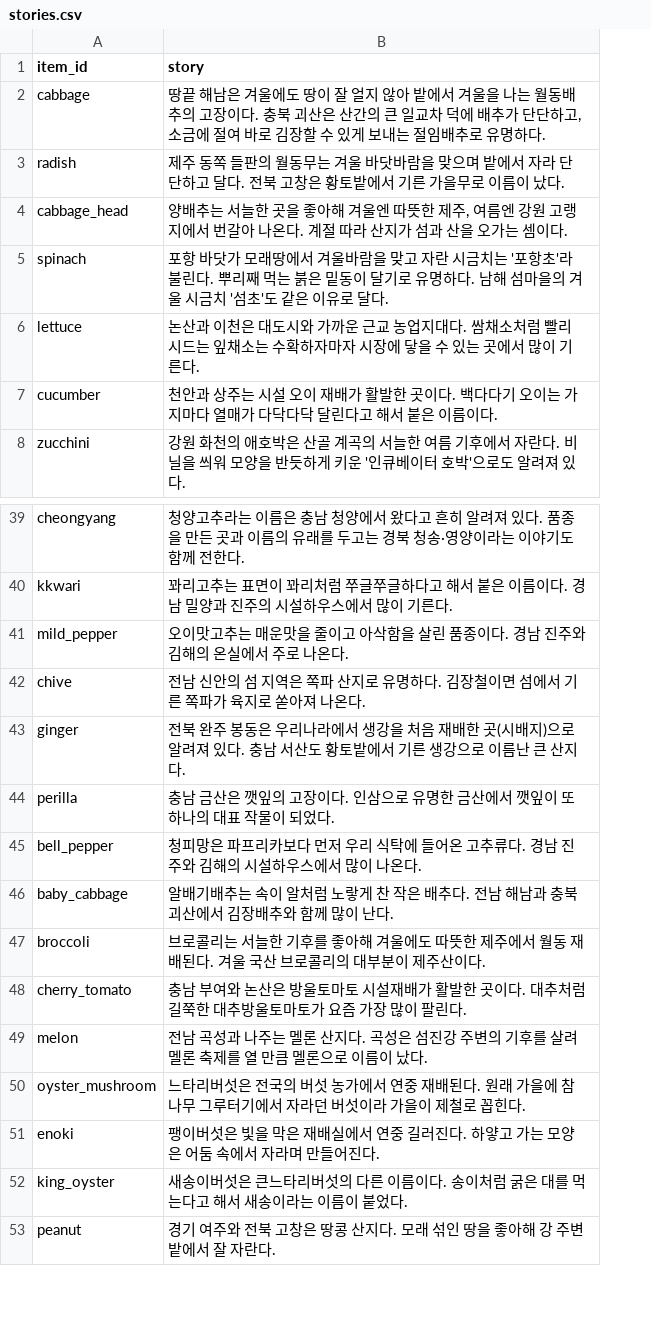
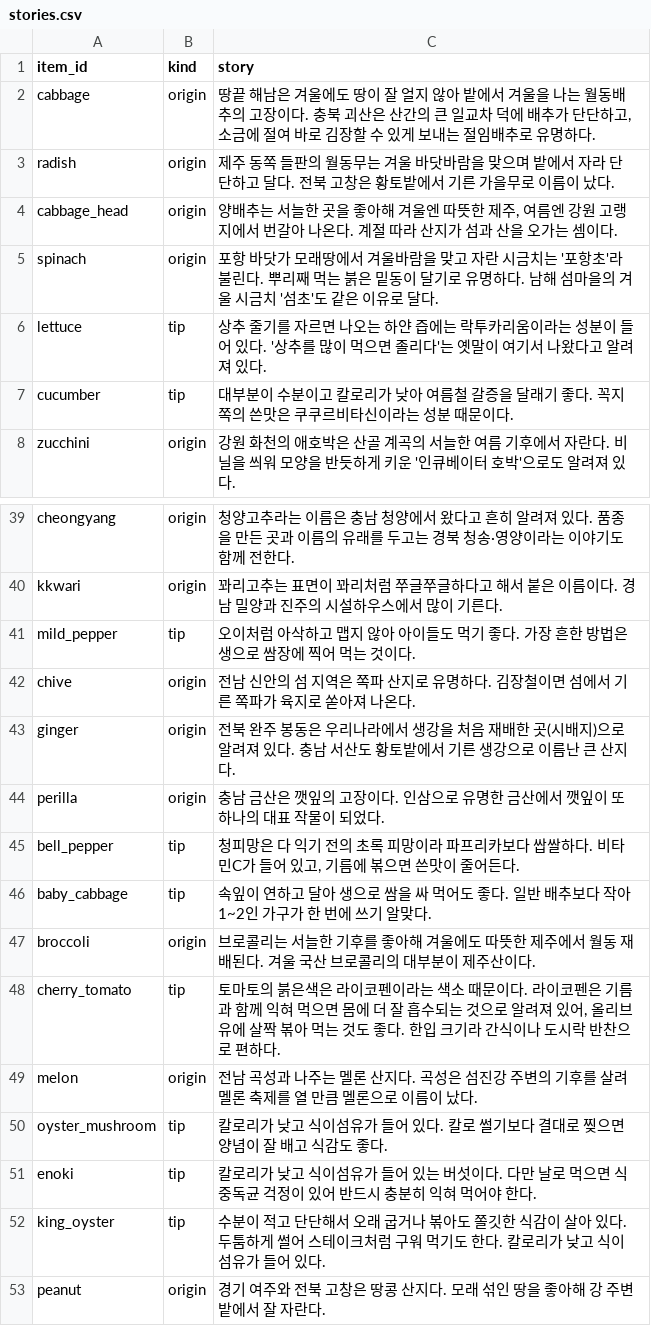
Before and after one commit to leejimin330/seasonal-market, a CSV file: data/stories.csv, drawn as a sheet; only a part is shown, gaps mark what is left out; addresses are those after the commit; the diff covers the shown part only; the diff names each change by its address in the sheet, - before the commit and + after, or states it on an @@ line.

```diff
--- a/data/stories.csv
+++ b/data/stories.csv
+column B (kind), rows 2-8: origin | origin | origin | origin | tip | tip | origin; rows 39-53: origin | origin | tip | origin | origin | origin | tip | tip | origin | tip | origin | tip | tip | tip | origin
-C6 (story): 논산과 이천은 대도시와 가까운 근교 농업지대다. 쌈채소처럼 빨리 시드는 잎채소는 수확하자마자 시장에 닿을 수 있는 곳에서 많이 기른다.
+C6 (story): 상추 줄기를 자르면 나오는 하얀 즙에는 락투카리움이라는 성분이 들어 있다. '상추를 많이 먹으면 졸리다'는 옛말이 여기서 나왔다고 알려져 있다.
-C7 (story): 천안과 상주는 시설 오이 재배가 활발한 곳이다. 백다다기 오이는 가지마다 열매가 다닥다닥 달린다고 해서 붙은 이름이다.
+C7 (story): 대부분이 수분이고 칼로리가 낮아 여름철 갈증을 달래기 좋다. 꼭지 쪽의 쓴맛은 쿠쿠르비타신이라는 성분 때문이다.
-C41 (story): 오이맛고추는 매운맛을 줄이고 아삭함을 살린 품종이다. 경남 진주와 김해의 온실에서 주로 나온다.
+C41 (story): 오이처럼 아삭하고 맵지 않아 아이들도 먹기 좋다. 가장 흔한 방법은 생으로 쌈장에 찍어 먹는 것이다.
-C45 (story): …피망은 파프리카보다 먼저 우리 식탁에 들어온 고추류다. 경남 진주와 김해의 시설하우스에서 많이 나온다.
+C45 (story): …피망은 다 익기 전의 초록 피망이라 파프리카보다 쌉쌀하다. 비타민C가 들어 있고, 기름에 볶으면 쓴맛이 줄어든다.
-C46 (story): 알배기배추는 속이 알처럼 노랗게 찬 작은 배추다. 전남 해남과 충북 괴산에서 김장배추와 함께 많이 난다.
+C46 (story): 속잎이 연하고 달아 생으로 쌈을 싸 먹어도 좋다. 일반 배추보다 작아 1~2인 가구가 한 번에 쓰기 알맞다.
-C48 (story): 충남 부여와 논산은 방울토마토 시설재배가 활발한 곳이다. 대추처럼 길쭉한 대추방울토마토가 요즘 가장 많이 팔린다.
+C48 (story): 토마토의 붉은색은 라이코펜이라는 색소 때문이다. 라이코펜은 기름과 함께 익혀 먹으면 몸에 더 잘 흡수되는 것으로 알려져 있어, 올리브유에 살짝 볶아 먹는 것도 좋다. 한입 크기라 간식이나 도시락 반찬으로 편하다.
-C50 (story): 느타리버섯은 전국의 버섯 농가에서 연중 재배된다. 원래 가을에 참나무 그루터기에서 자라던 버섯이라 가을이 제철로 꼽힌다.
+C50 (story): 칼로리가 낮고 식이섬유가 들어 있다. 칼로 썰기보다 결대로 찢으면 양념이 잘 배고 식감도 좋다.
-C51 (story): 팽이버섯은 빛을 막은 재배실에서 연중 길러진다. 하얗고 가는 모양은 어둠 속에서 자라며 만들어진다.
+C51 (story): 칼로리가 낮고 식이섬유가 들어 있는 버섯이다. 다만 날로 먹으면 식중독균 걱정이 있어 반드시 충분히 익혀 먹어야 한다.
-C52 (story): 새송이버섯은 큰느타리버섯의 다른 이름이다. 송이처럼 굵은 대를 먹는다고 해서 새송이라는 이름이 붙었다.
+C52 (story): 수분이 적고 단단해서 오래 굽거나 볶아도 쫄깃한 식감이 살아 있다. 두툼하게 썰어 스테이크처럼 구워 먹기도 한다. 칼로리가 낮고 식이섬유가 들어 있다.
```
Also changed, not shown: 32 added rows elsewhere in this file, data/items.csv, data/nutrition_map.csv, 8 other files.
